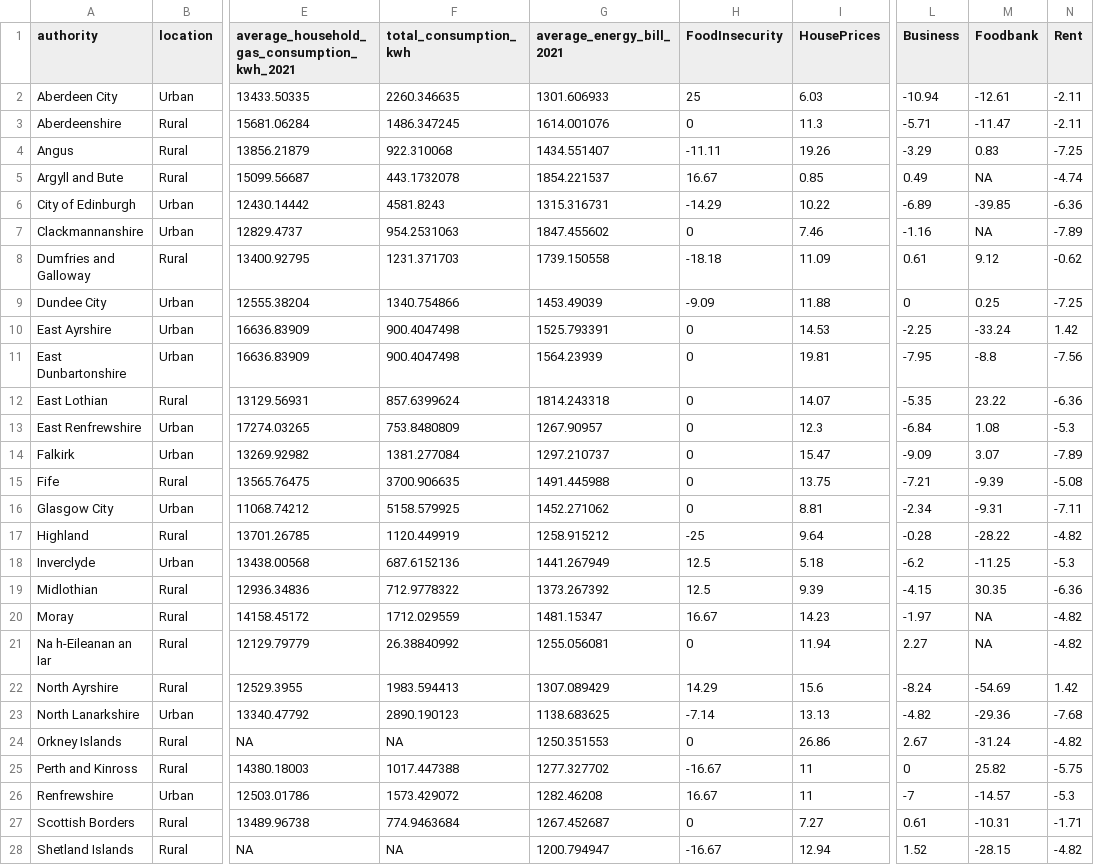
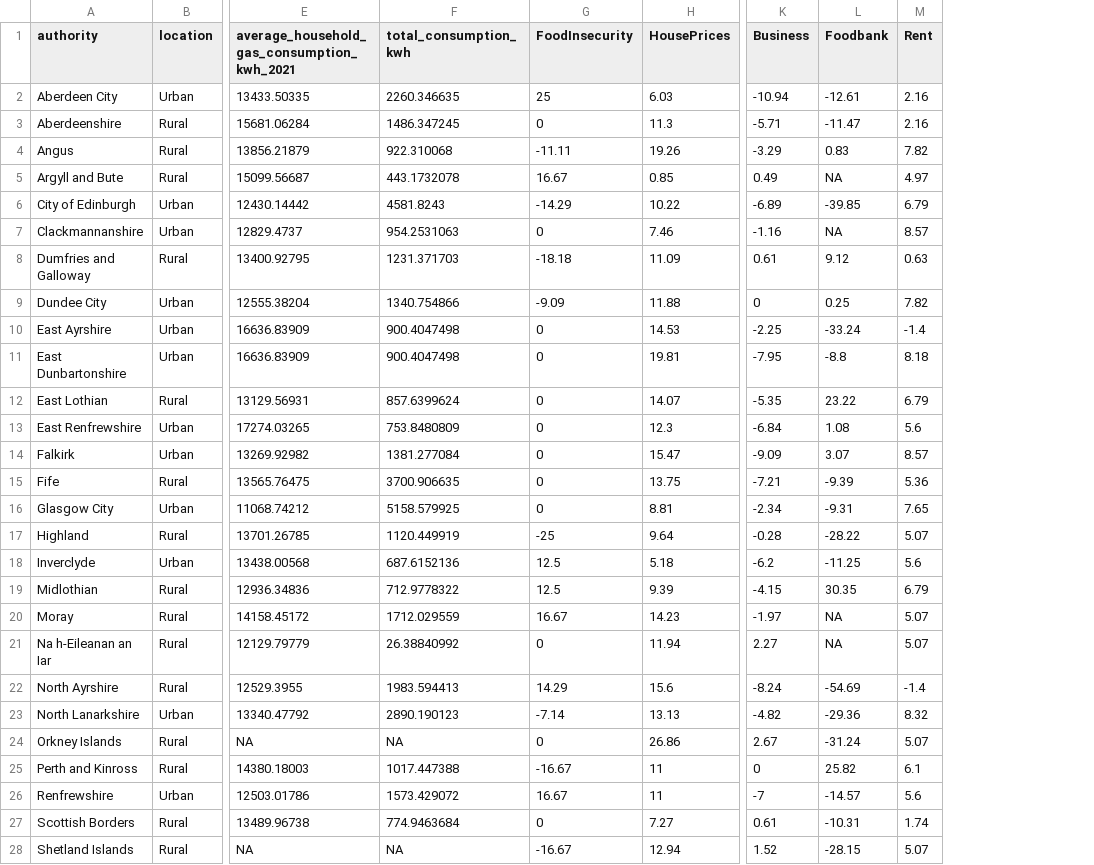
Before and after one commit to DCS-training/Summer-School-23-Stream-2-Text-and-Data-Analysis-in-the-Wild, a CSV file: Day3/DataWrangling/outputs/authority_data_cleaned.csv, drawn as a sheet; only a part is shown, gaps mark what is left out; removed rows and columns are numbered as before the commit, all else as after; the diff covers the shown part only; the diff names each change by its address in the sheet, - before the commit and + after, or states it on an @@ line.

```diff
--- a/Day3/DataWrangling/outputs/authority_data_cleaned.csv
+++ b/Day3/DataWrangling/outputs/authority_data_cleaned.csv
-column G (average_energy_bill_2021), rows 2-28: 1301.606933 | 1614.001076 | 1434.551407 | 1854.221537 | 1315.316731 | 1847.455602 | 1739.150558 | 1453.49039 | 1525.793391 | 1564.23939 | 1814.243318 | 1267.90957 | 1297.210737 | 1491.445988 | 1452.271062 | 1258.915212 | 1441.267949 | 1373.267392 | 1481.15347 | 1255.056081 | 1307.089429 | 1138.683625 | 1250.351553 | 1277.327702 | 1282.46208 | 1267.452687 | 1200.794947
-M2:M3 (Rent): -2.11
+M2:M3 (Rent): 2.16
-M4 (Rent): -7.25
+M4 (Rent): 7.82
-M5 (Rent): -4.74
+M5 (Rent): 4.97
-M6 (Rent): -6.36
+M6 (Rent): 6.79
-M7 (Rent): -7.89
+M7 (Rent): 8.57
-M8 (Rent): -0.62
+M8 (Rent): 0.63
-M9 (Rent): -7.25
+M9 (Rent): 7.82
-M10 (Rent): 1.42
+M10 (Rent): -1.4
-M11 (Rent): -7.56
+M11 (Rent): 8.18
-M12 (Rent): -6.36
+M12 (Rent): 6.79
-M13 (Rent): -5.3
+M13 (Rent): 5.6
-M14 (Rent): -7.89
+M14 (Rent): 8.57
-M15 (Rent): -5.08
+M15 (Rent): 5.36
-M16 (Rent): -7.11
+M16 (Rent): 7.65
-M17 (Rent): -4.82
+M17 (Rent): 5.07
-M18 (Rent): -5.3
+M18 (Rent): 5.6
-M19 (Rent): -6.36
+M19 (Rent): 6.79
-M20:M21 (Rent): -4.82
+M20:M21 (Rent): 5.07
-M22 (Rent): 1.42
+M22 (Rent): -1.4
-M23 (Rent): -7.68
+M23 (Rent): 8.32
-M24 (Rent): -4.82
+M24 (Rent): 5.07
-M25 (Rent): -5.75
+M25 (Rent): 6.1
-M26 (Rent): -5.3
+M26 (Rent): 5.6
-M27 (Rent): -1.71
+M27 (Rent): 1.74
-M28 (Rent): -4.82
+M28 (Rent): 5.07
```
Also changed, not shown: 5 edited cells elsewhere in this file, Day3/DataWrangling/data/AuthorityData.csv, 2 other files.
